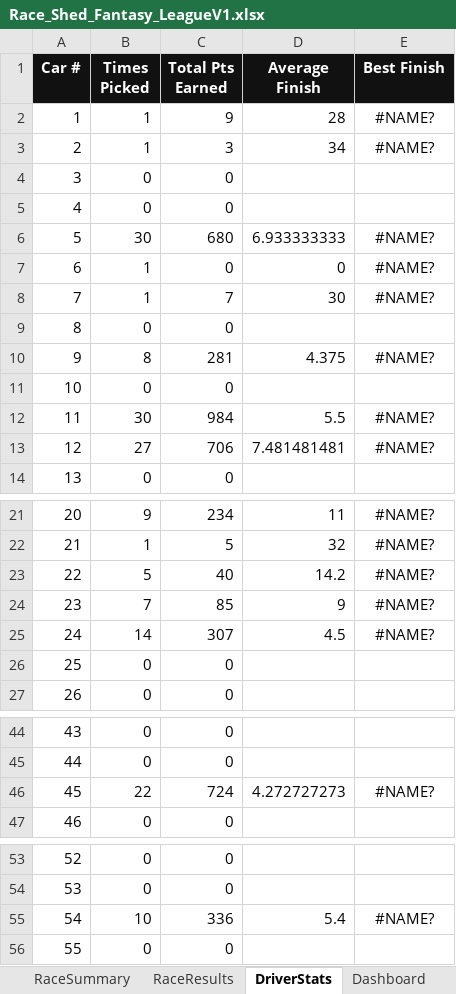
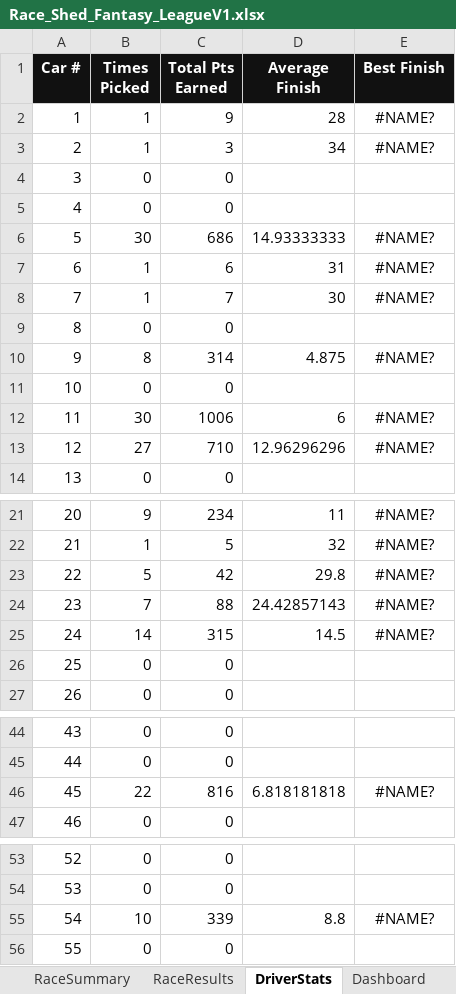
Before and after one commit to rosewellp-jpg/raceshedfantasyv16.1, an Excel workbook: Race_Shed_Fantasy_LeagueV1.xlsx, sheet DriverStats, drawn as a sheet; only a part is shown, gaps mark what is left out; values as stored, in another font and other column widths than the file's, no borders; the diff names each change by its address in the sheet, - before the commit and + after, or states it on an @@ line.

```diff
--- a/Race_Shed_Fantasy_LeagueV1.xlsx (sheet DriverStats)
+++ b/Race_Shed_Fantasy_LeagueV1.xlsx (sheet DriverStats)
-C6 (Total Pts Earned): 680
+C6 (Total Pts Earned): 686
-D6 (Average Finish): 6.933333333
+D6 (Average Finish): 14.93333333
-C7 (Total Pts Earned): 0
+C7 (Total Pts Earned): 6
-D7 (Average Finish): 0
+D7 (Average Finish): 31
-C10 (Total Pts Earned): 281
+C10 (Total Pts Earned): 314
-D10 (Average Finish): 4.375
+D10 (Average Finish): 4.875
-C12 (Total Pts Earned): 984
+C12 (Total Pts Earned): 1006
-D12 (Average Finish): 5.5
+D12 (Average Finish): 6
-C13 (Total Pts Earned): 706
+C13 (Total Pts Earned): 710
-D13 (Average Finish): 7.481481481
+D13 (Average Finish): 12.96296296
-C23 (Total Pts Earned): 40
+C23 (Total Pts Earned): 42
-D23 (Average Finish): 14.2
+D23 (Average Finish): 29.8
-C24 (Total Pts Earned): 85
+C24 (Total Pts Earned): 88
-D24 (Average Finish): 9
+D24 (Average Finish): 24.42857143
-C25 (Total Pts Earned): 307
+C25 (Total Pts Earned): 315
-D25 (Average Finish): 4.5
+D25 (Average Finish): 14.5
-C46 (Total Pts Earned): 724
+C46 (Total Pts Earned): 816
-D46 (Average Finish): 4.272727273
+D46 (Average Finish): 6.818181818
-C55 (Total Pts Earned): 336
+C55 (Total Pts Earned): 339
-D55 (Average Finish): 5.4
+D55 (Average Finish): 8.8
```
Also changed, not shown: sheet Dashboard, sheet WeeklyPicks, sheet RaceResults, sheet TV_Leaderboard, sheet RaceSummary, charts or pictures.
